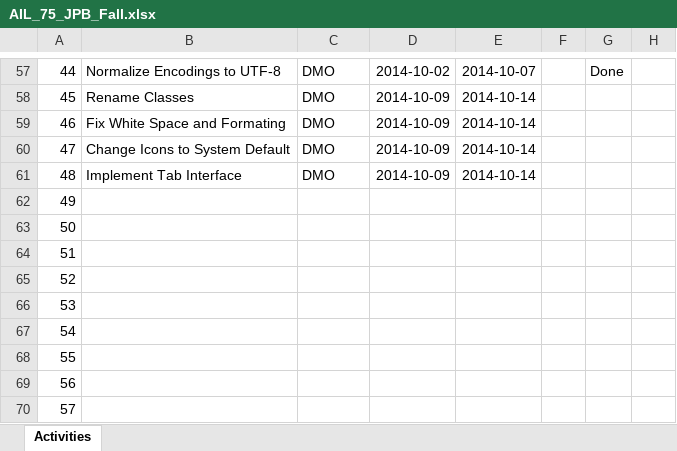
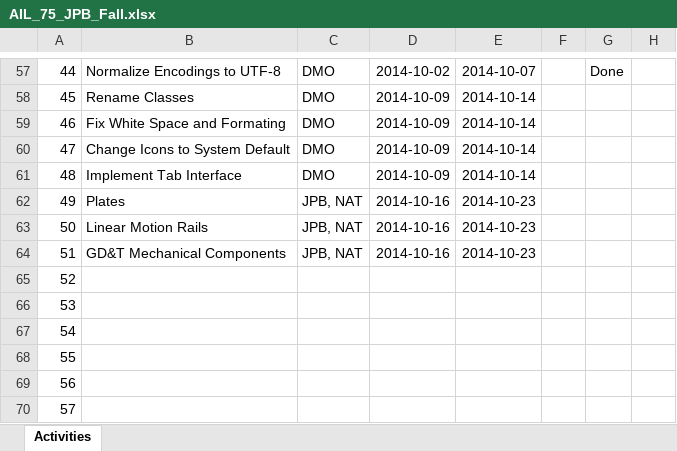
Before and after one commit to dan-olsen/SeniorDesign, an Excel workbook: Logistics/AIL_75_JPB_Fall.xlsx, sheet Activities, drawn as a sheet; only a part is shown, gaps mark what is left out; values as stored, in another font and other column widths than the file's, no borders; table styles not drawn; the diff names each change by its address in the sheet, - before the commit and + after, or states it on an @@ line.

Commit message:
Update AIL

```diff
--- a/Logistics/AIL_75_JPB_Fall.xlsx (sheet Activities)
+++ b/Logistics/AIL_75_JPB_Fall.xlsx (sheet Activities)
-B62: (empty)
+B62: Plates
-C62:C64: (empty)
+C62:C64: JPB, NAT
-D62:D64: (empty)
+D62:D64: 2014-10-16
-E62:E64: (empty)
+E62:E64: 2014-10-23
-B63: (empty)
+B63: Linear Motion Rails
-B64: (empty)
+B64: GD&T Mechanical Components
```
